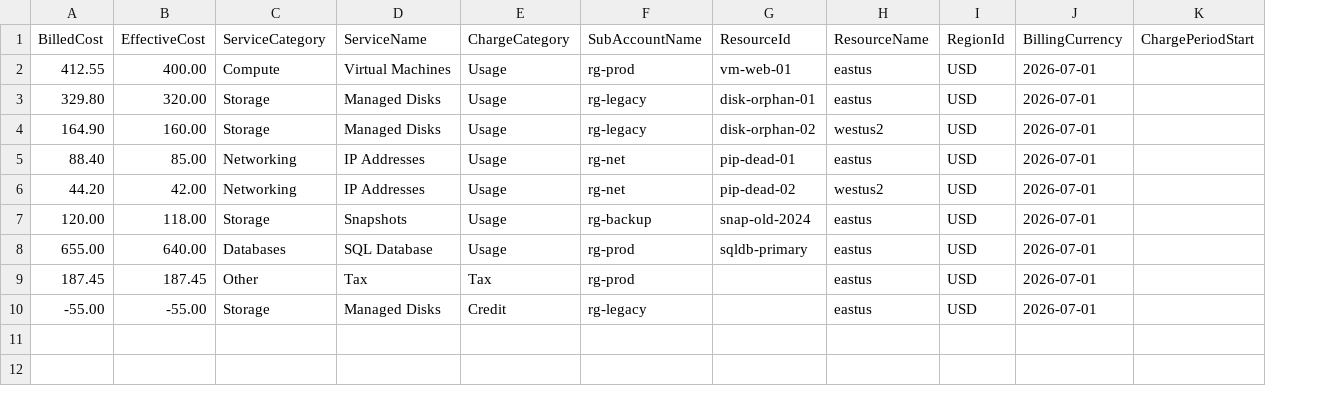
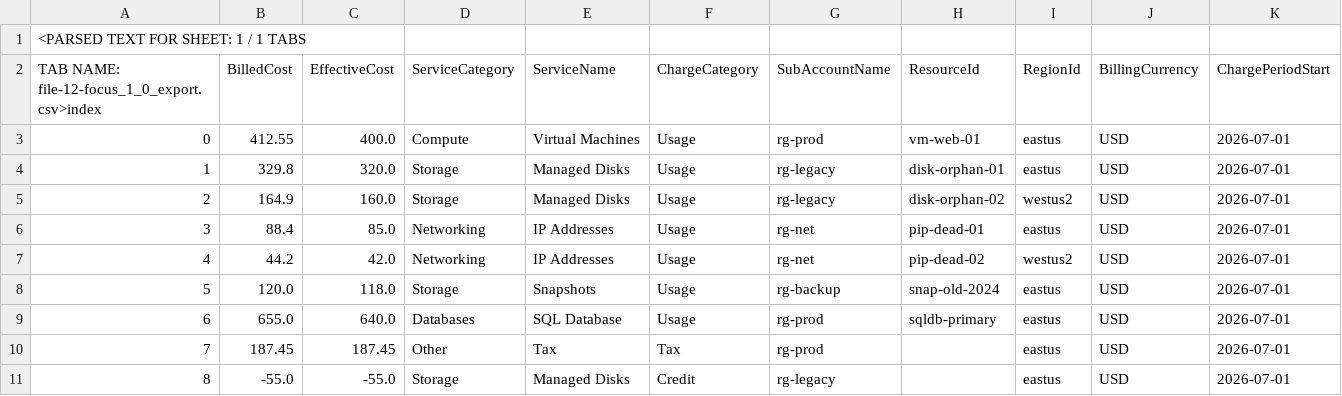
Before and after one commit to pranavg21/cloudleak, a CSV file: samples/focus_1_0_export.csv, drawn as a sheet; removed rows and columns are numbered as before the commit, all else as after; the diff names each change by its address in the sheet, - before the commit and + after, or states it on an @@ line.

Commit message:
Align samples/focus_1_0_export.csv with evidence-based audit contract

```diff
--- a/samples/focus_1_0_export.csv
+++ b/samples/focus_1_0_export.csv
+column A, rows 2-10: TAB NAME: file-12-focus_1_0_export.csv>index | 0 | 1 | 2 | 3 | 4 | 5 | 6 | 7
-column H (ResourceName), rows 2-9: eastus | eastus | westus2 | eastus | westus2 | eastus | eastus | eastus
+row 1: <PARSED TEXT FOR SHEET: 1 / 1 TABS
-C3 (EffectiveCost): 400.00
+C3 (EffectiveCost): 400.0
-I3:I4 (RegionId): USD
+I3:I4 (RegionId): eastus
-J3:J10 (BillingCurrency): 2026-07-01
+J3:J10 (BillingCurrency): USD
-K3:K10 (ChargePeriodStart): (empty)
+K3:K10 (ChargePeriodStart): 2026-07-01
-B4 (BilledCost): 329.80
+B4 (BilledCost): 329.8
-C4 (EffectiveCost): 320.00
+C4 (EffectiveCost): 320.0
-B5 (BilledCost): 164.90
+B5 (BilledCost): 164.9
-C5 (EffectiveCost): 160.00
+C5 (EffectiveCost): 160.0
-I5 (RegionId): USD
+I5 (RegionId): westus2
-B6 (BilledCost): 88.40
+B6 (BilledCost): 88.4
-C6 (EffectiveCost): 85.00
+C6 (EffectiveCost): 85.0
-I6 (RegionId): USD
+I6 (RegionId): eastus
-B7 (BilledCost): 44.20
+B7 (BilledCost): 44.2
-C7 (EffectiveCost): 42.00
+C7 (EffectiveCost): 42.0
-I7 (RegionId): USD
+I7 (RegionId): westus2
-B8 (BilledCost): 120.00
+B8 (BilledCost): 120.0
-C8 (EffectiveCost): 118.00
+C8 (EffectiveCost): 118.0
-I8:I10 (RegionId): USD
+I8:I10 (RegionId): eastus
-B9 (BilledCost): 655.00
+B9 (BilledCost): 655.0
-C9 (EffectiveCost): 640.00
+C9 (EffectiveCost): 640.0
-row 10: -55.00 | -55.00 | Storage | Managed Disks | Credit | rg-legacy |  | eastus | USD | 2026-07-01
+row 11: 8 | -55.0 | -55.0 | Storage | Managed Disks | Credit | rg-legacy |  | eastus | USD | 2026-07-01
```
